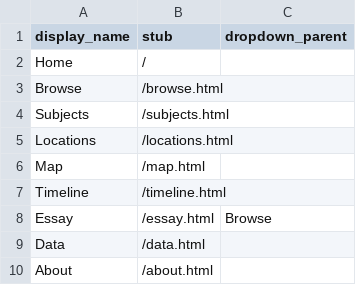
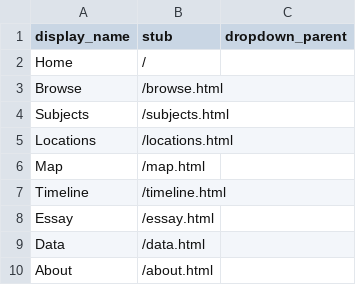
Before and after one commit to bwright23ou/loc-baseball-metadata, a CSV file: _data/config-nav.csv, drawn as a sheet.

Commit message:
Update config-nav.csv

```diff
--- a/_data/config-nav.csv
+++ b/_data/config-nav.csv
@@ -7,3 +7,3 @@ Map,/map.html
 Timeline,/timeline.html
-Essay,/essay.html, Browse
+Essay,/essay.html
 Data,/data.html
```
